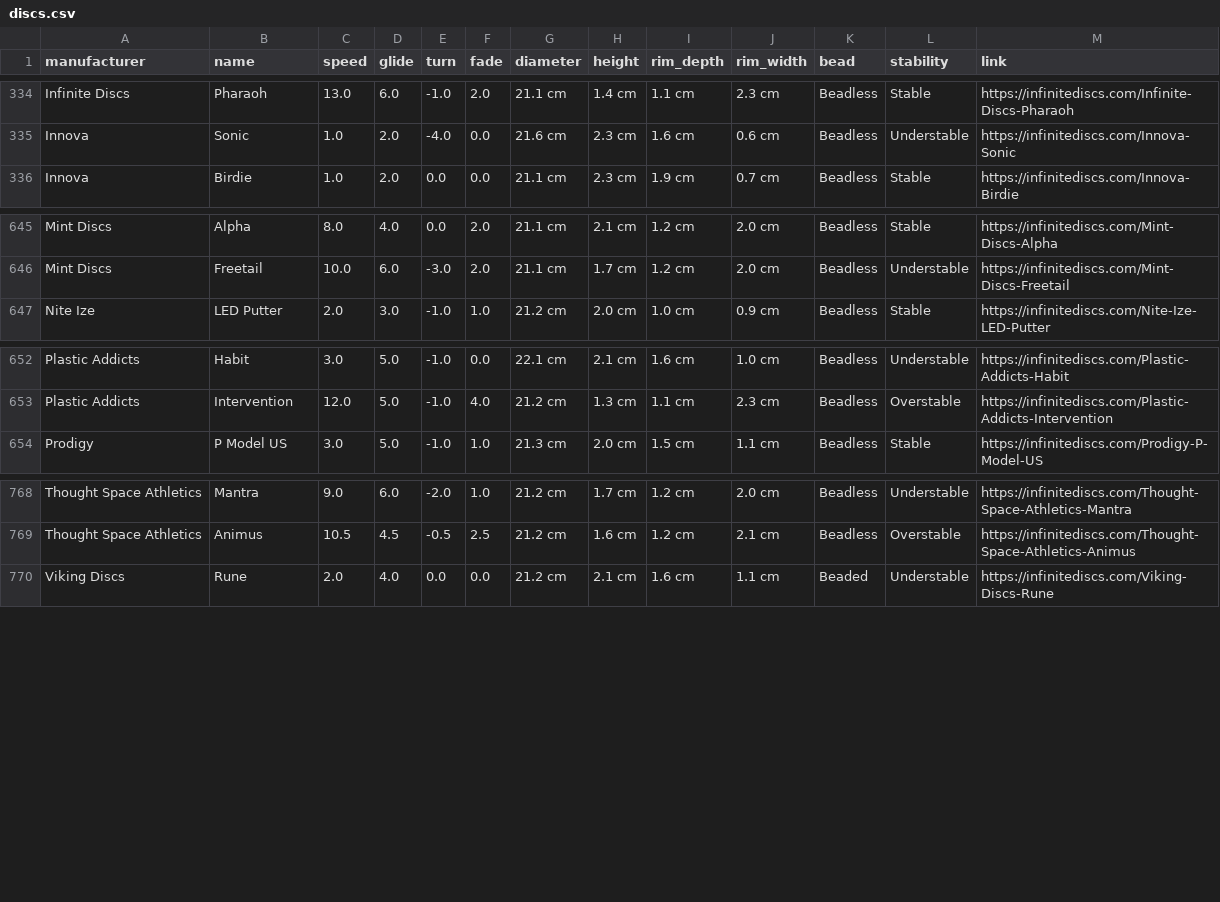
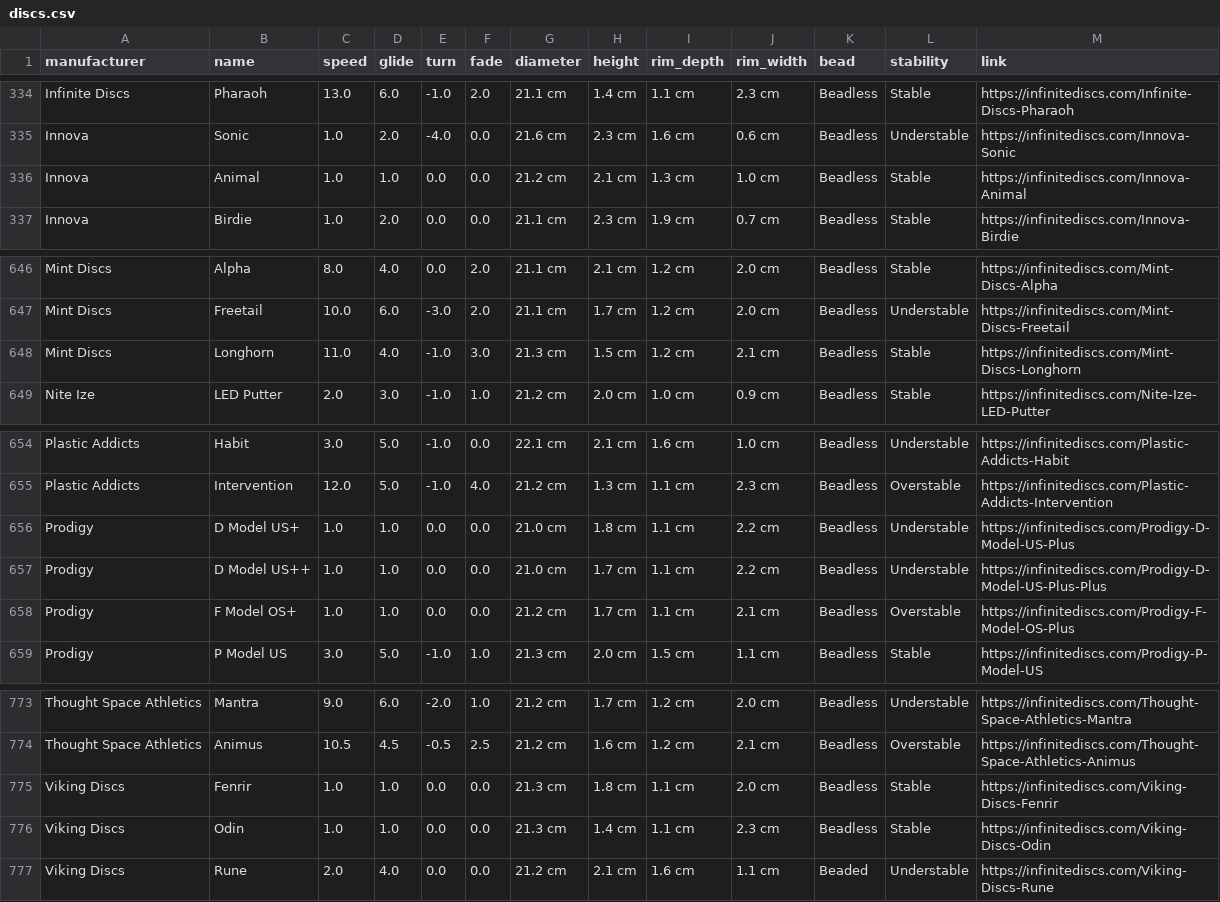
Before and after one commit to schwadan001/disc-chart, a CSV file: docs/discs.csv, drawn as a sheet; only a part is shown, gaps mark what is left out; the diff names each change by its address in the sheet, - before the commit and + after, or states it on an @@ line.

Commit message:
update discs

```diff
--- a/docs/discs.csv
+++ b/docs/discs.csv
+row 336: Innova | Animal | 1.0 | 1.0 | 0.0 | 0.0 | 21.2 cm | 2.1 cm | 1.3 cm | 1.0 cm | Beadless | Stable | https://infinitediscs.com/Innova-Animal
+row 648: Mint Discs | Longhorn | 11.0 | 4.0 | -1.0 | 3.0 | 21.3 cm | 1.5 cm | 1.2 cm | 2.1 cm | Beadless | Stable | https://infinitediscs.com/Mint-Discs-Longhorn
+row 656: Prodigy | D Model US+ | 1.0 | 1.0 | 0.0 | 0.0 | 21.0 cm | 1.8 cm | 1.1 cm | 2.2 cm | Beadless | Understable | https://infinitediscs.com/Prodigy-D-Model-US-Plus
+row 657: Prodigy | D Model US++ | 1.0 | 1.0 | 0.0 | 0.0 | 21.0 cm | 1.7 cm | 1.1 cm | 2.2 cm | Beadless | Understable | https://infinitediscs.com/Prodigy-D-Model-US-Plus-Plus
+row 658: Prodigy | F Model OS+ | 1.0 | 1.0 | 0.0 | 0.0 | 21.2 cm | 1.7 cm | 1.1 cm | 2.1 cm | Beadless | Overstable | https://infinitediscs.com/Prodigy-F-Model-OS-Plus
+row 775: Viking Discs | Fenrir | 1.0 | 1.0 | 0.0 | 0.0 | 21.3 cm | 1.8 cm | 1.1 cm | 2.0 cm | Beadless | Stable | https://infinitediscs.com/Viking-Discs-Fenrir
+row 776: Viking Discs | Odin | 1.0 | 1.0 | 0.0 | 0.0 | 21.3 cm | 1.4 cm | 1.1 cm | 2.3 cm | Beadless | Stable | https://infinitediscs.com/Viking-Discs-Odin
```
Also changed, not shown: 1 other file.
